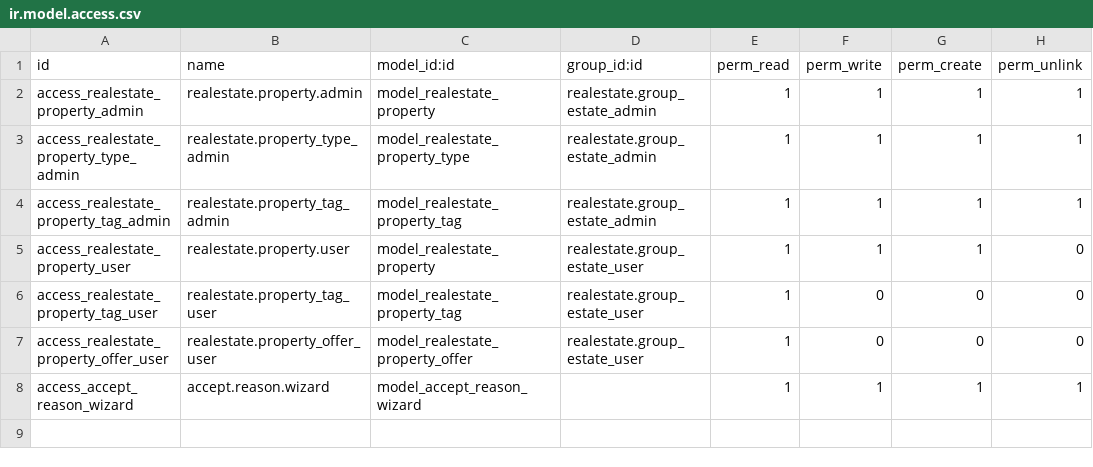
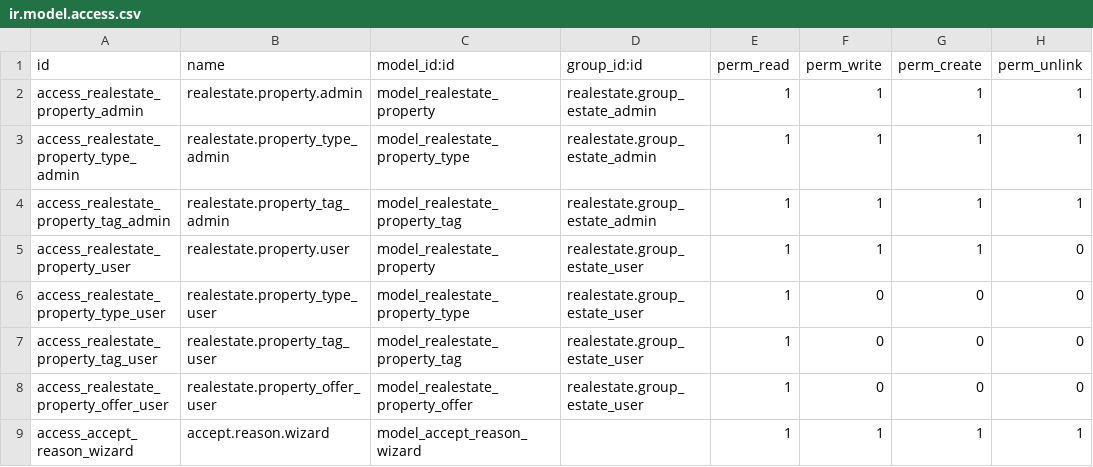
Before and after one commit to iamaliataie/odoo-customaddons, a CSV file: realestate/security/ir.model.access.csv, drawn as a sheet; the diff names each change by its address in the sheet, - before the commit and + after, or states it on an @@ line.

Commit message:
assign category access right to users

```diff
--- a/realestate/security/ir.model.access.csv
+++ b/realestate/security/ir.model.access.csv
+row 6: access_realestate_property_type_user | realestate.property_type_user | model_realestate_property_type | realestate.group_estate_user | 1 | 0 | 0 | 0
```
